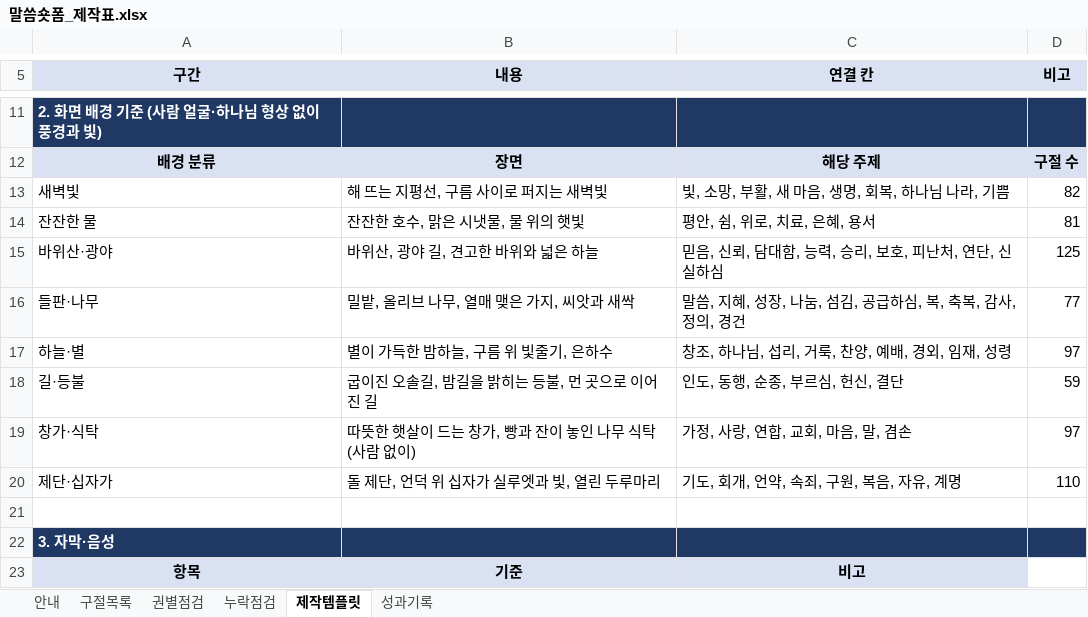
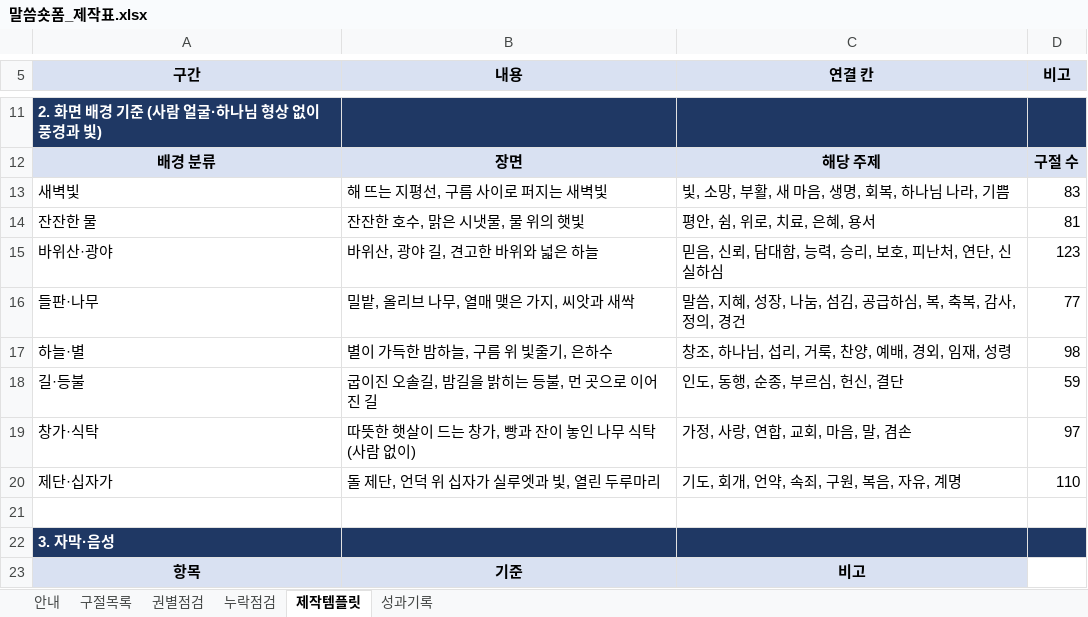
Before and after one commit to philiamose-gif/owner, an Excel workbook: project2/말씀숏폼_제작표.xlsx, sheet 제작템플릿, drawn as a sheet; only a part is shown, gaps mark what is left out; values as stored, in another font and other column widths than the file's, no borders; the diff names each change by its address in the sheet, - before the commit and + after, or states it on an @@ line.

```diff
--- a/project2/말씀숏폼_제작표.xlsx (sheet 제작템플릿)
+++ b/project2/말씀숏폼_제작표.xlsx (sheet 제작템플릿)
-D13 (비고): 82
+D13 (비고): 83
-D15 (비고): 125
+D15 (비고): 123
-D17 (비고): 97
+D17 (비고): 98
```
Also changed, not shown: sheet 구절목록, sheet 안내, sheet 성과기록, sheet 누락점검, 성경애니메이션_제작표.xlsx, 18 other files.
